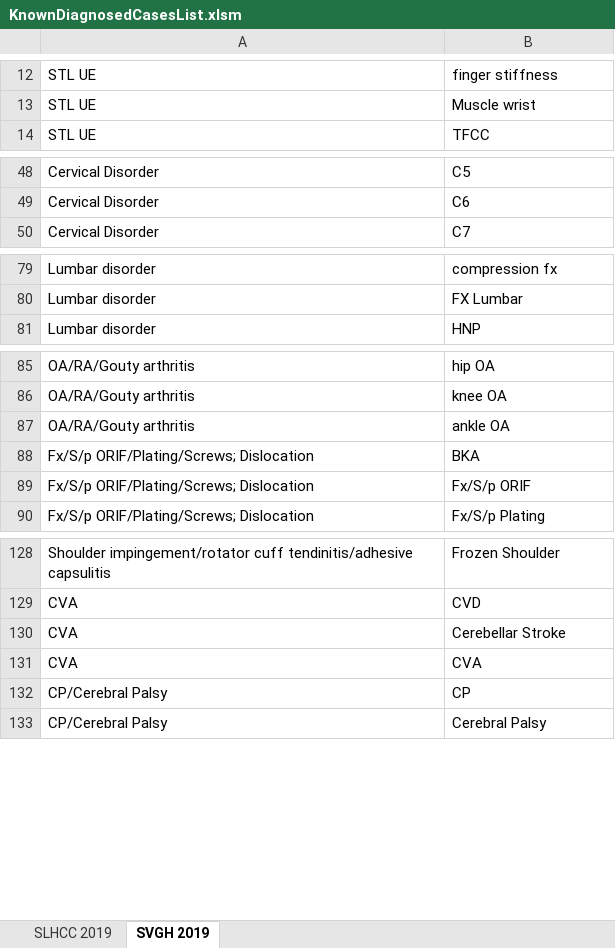
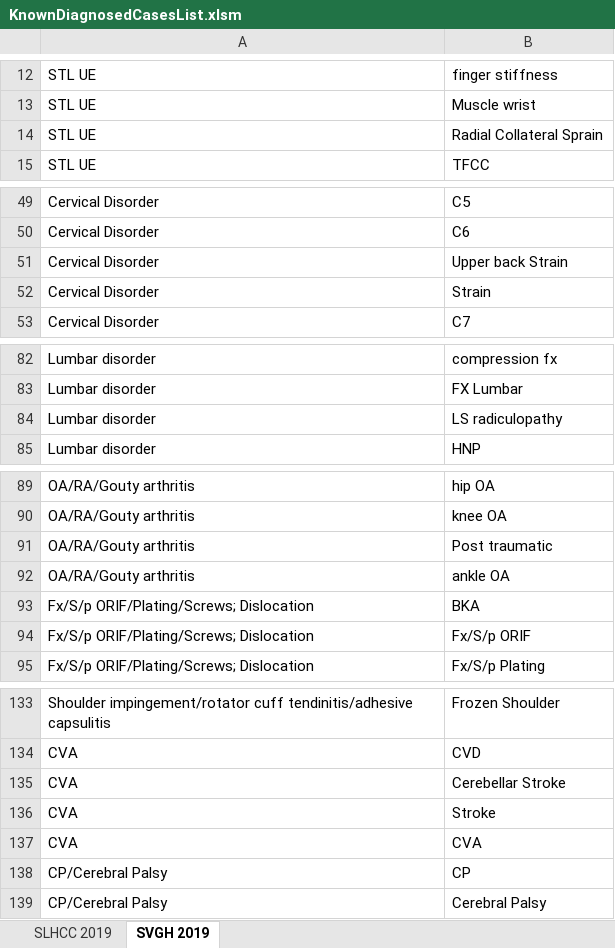
Before and after one commit to usbong/SLHCC, an Excel workbook: generateMonthlySummaryReport/add-on software/assets/KnownDiagnosedCasesList.xlsm, sheet SVGH 2019, drawn as a sheet; only a part is shown, gaps mark what is left out; values as stored, in another font and other column widths than the file's, no borders; the diff names each change by its address in the sheet, - before the commit and + after, or states it on an @@ line.

Commit message:
+added: updated version of the Known Diagnosed Cases List --> This updated was executed by the unit members at our partner clinic. --> work-in-progress

```diff
--- a/generateMonthlySummaryReport/add-on software/assets/KnownDiagnosedCasesList.xlsm (sheet SVGH 2019)
+++ b/generateMonthlySummaryReport/add-on software/assets/KnownDiagnosedCasesList.xlsm (sheet SVGH 2019)
+row 14: STL UE | Radial Collateral Sprain
+row 51: Cervical Disorder | Upper back Strain
+row 52: Cervical Disorder | Strain
+row 84: Lumbar disorder | LS radiculopathy
+row 91: OA/RA/Gouty arthritis | Post traumatic
+row 136: CVA | Stroke
```
Also changed, not shown: 1 other file.
